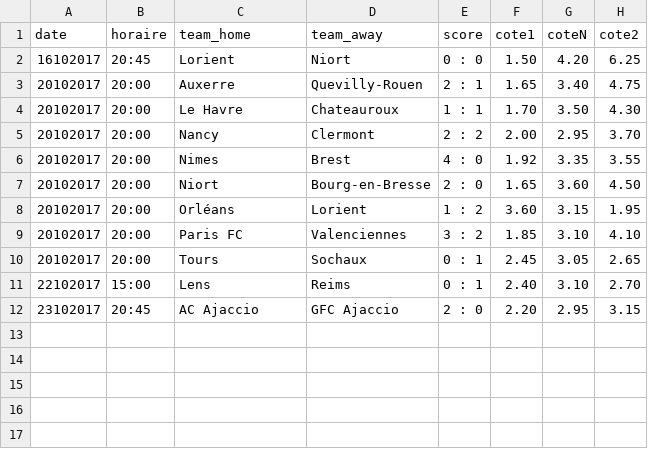
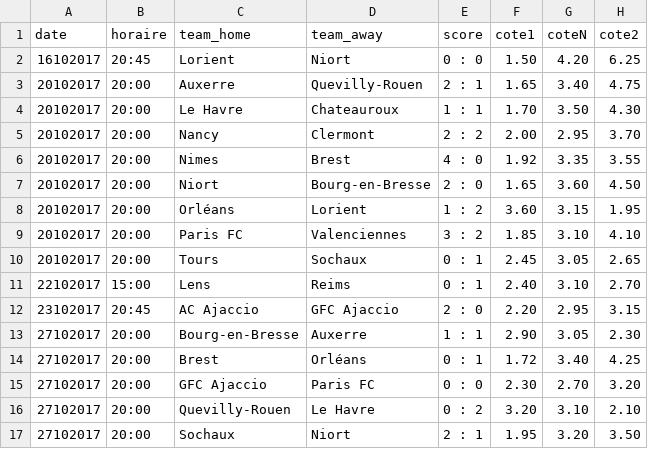
Before and after one commit to srivollet/jbetapp, a CSV file: betapp/src/main/resources/Domino's Ligue 2.csv, drawn as a sheet; the diff names each change by its address in the sheet, - before the commit and + after, or states it on an @@ line.

```diff
--- a/betapp/src/main/resources/Domino's Ligue 2.csv
+++ b/betapp/src/main/resources/Domino's Ligue 2.csv
+row 13: 27102017 | 20:00 | Bourg-en-Bresse | Auxerre | 1 : 1 | 2.90 | 3.05 | 2.30
+row 14: 27102017 | 20:00 | Brest | Orléans | 0 : 1 | 1.72 | 3.40 | 4.25
+row 15: 27102017 | 20:00 | GFC Ajaccio | Paris FC | 0 : 0 | 2.30 | 2.70 | 3.20
+row 16: 27102017 | 20:00 | Quevilly-Rouen | Le Havre | 0 : 2 | 3.20 | 3.10 | 2.10
+row 17: 27102017 | 20:00 | Sochaux | Niort | 2 : 1 | 1.95 | 3.20 | 3.50
```
Also changed, not shown: betapp/src/main/resources/Eerste Divisie.csv, betapp/src/main/resources/Leumit League.csv, 57 other files.
